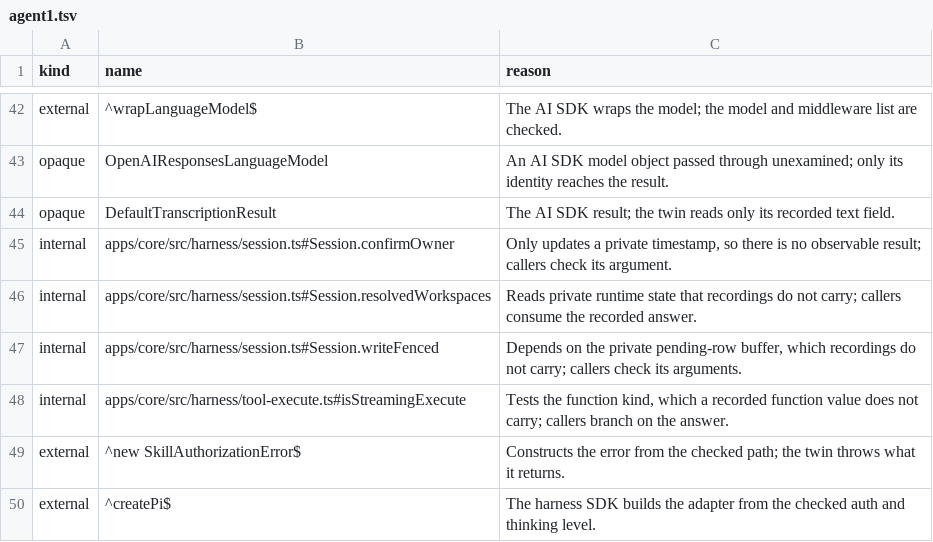
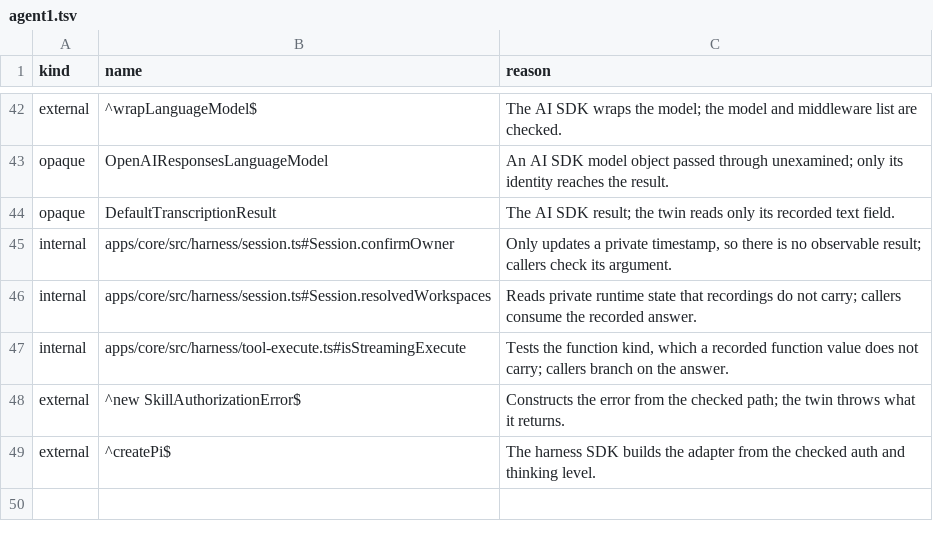
Before and after one commit to beeblastco/broods, a TSV file: formal/boundaries.d/agent1.tsv, drawn as a sheet; only a part is shown, gaps mark what is left out.

```diff
--- a/formal/boundaries.d/agent1.tsv
+++ b/formal/boundaries.d/agent1.tsv
@@ -46,3 +46,2 @@ internal	apps/core/src/harness/session.ts#Session.confirmOwner	Only updates a pr
 internal	apps/core/src/harness/session.ts#Session.resolvedWorkspaces	Reads private runtime state that recordings do not carry; callers consume the recorded answer.
-internal	apps/core/src/harness/session.ts#Session.writeFenced	Depends on the private pending-row buffer, which recordings do not carry; callers check its arguments.
 internal	apps/core/src/harness/tool-execute.ts#isStreamingExecute	Tests the function kind, which a recorded function value does not carry; callers branch on the answer.
```
Also changed, not shown: formal/boundaries.d/access2.tsv, formal/boundaries.d/runs1.tsv, 24 other files.
